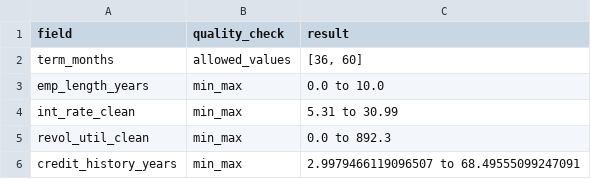
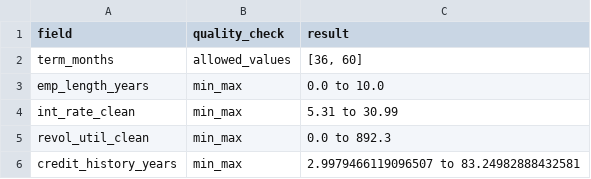
Before and after one commit to lindaperez/CreditRiskRAG, a CSV file: Cleaning/cleaning_outputs/tables/cleaning_derived_field_quality.csv, drawn as a sheet.

```diff
--- a/Cleaning/cleaning_outputs/tables/cleaning_derived_field_quality.csv
+++ b/Cleaning/cleaning_outputs/tables/cleaning_derived_field_quality.csv
@@ -5,2 +5,2 @@ int_rate_clean,min_max,5.31 to 30.99
 revol_util_clean,min_max,0.0 to 892.3
-credit_history_years,min_max,2.9979466119096507 to 68.49555099247091
+credit_history_years,min_max,2.9979466119096507 to 83.24982888432581
```
Also changed, not shown: Cleaning/cleaning_outputs/tables/cleaning_missing_label_standardization.csv, Cleaning/cleaning_outputs/tables/cleaning_pre_treatment_conversion_column_audit.csv, 55 other files.
